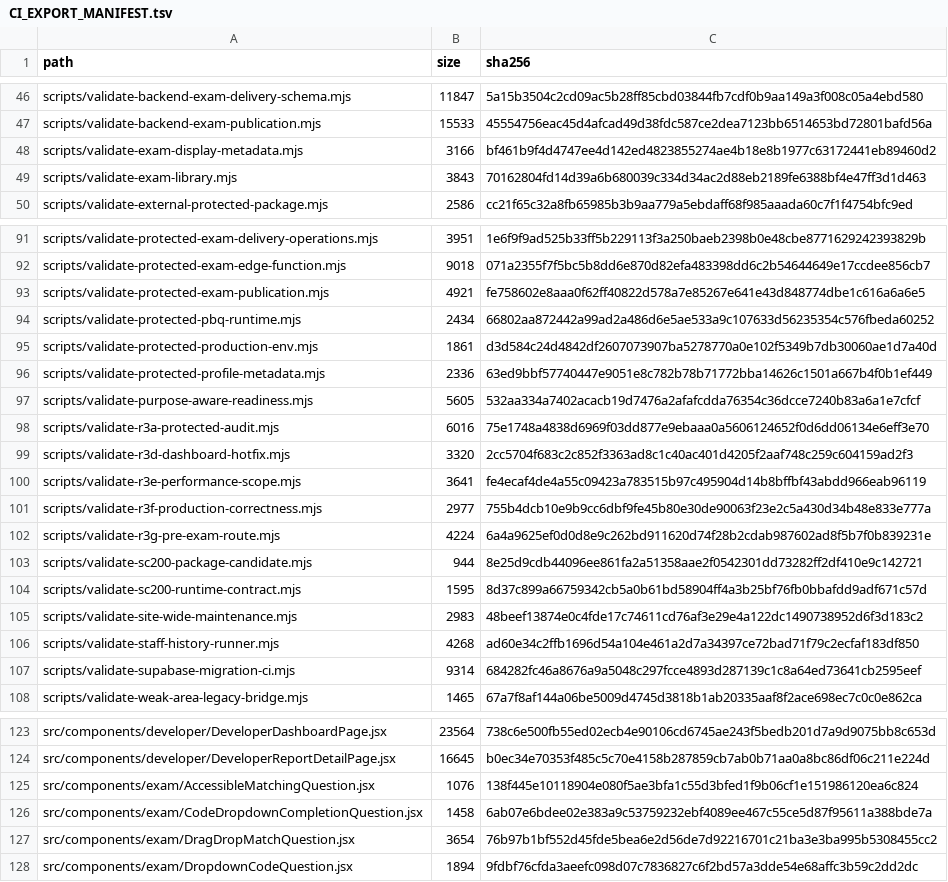
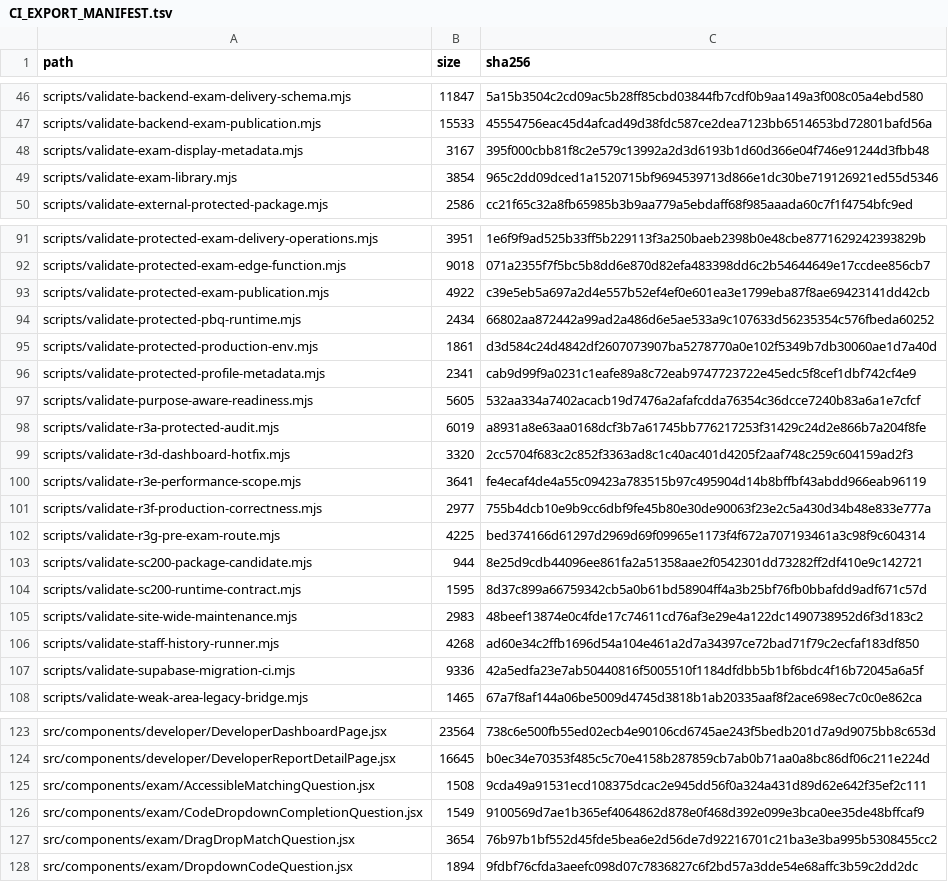
Before and after one commit to SAFFR0NM0NEY/cert-sim-platform-ci-public, a TSV file: CI_EXPORT_MANIFEST.tsv, drawn as a sheet; only a part is shown, gaps mark what is left out; the diff covers the shown part only.

```diff
--- a/CI_EXPORT_MANIFEST.tsv
+++ b/CI_EXPORT_MANIFEST.tsv
@@ -47,4 +47,4 @@ scripts/validate-backend-exam-delivery-schema.mjs	11847	5a15b3504c2cd09ac5b28ff8
 scripts/validate-backend-exam-publication.mjs	15533	45554756eac45d4afcad49d38fdc587ce2dea7123bb6514653bd72801bafd56a
-scripts/validate-exam-display-metadata.mjs	3166	bf461b9f4d4747ee4d142ed4823855274ae4b18e8b1977c63172441eb89460d2
-scripts/validate-exam-library.mjs	3843	70162804fd14d39a6b680039c334d34ac2d88eb2189fe6388bf4e47ff3d1d463
+scripts/validate-exam-display-metadata.mjs	3167	395f000cbb81f8c2e579c13992a2d3d6193b1d60d366e04f746e91244d3fbb48
+scripts/validate-exam-library.mjs	3854	965c2dd09dced1a1520715bf9694539713d866e1dc30be719126921ed55d5346
 scripts/validate-external-protected-package.mjs	2586	cc21f65c32a8fb65985b3b9aa779a5ebdaff68f985aaada60c7f1f4754bfc9ed
@@ -92,8 +92,8 @@ scripts/validate-protected-exam-delivery-operations.mjs	3951	1e6f9f9ad525b33ff5b
 scripts/validate-protected-exam-edge-function.mjs	9018	071a2355f7f5bc5b8dd6e870d82efa483398dd6c2b54644649e17ccdee856cb7
-scripts/validate-protected-exam-publication.mjs	4921	fe758602e8aaa0f62ff40822d578a7e85267e641e43d848774dbe1c616a6a6e5
+scripts/validate-protected-exam-publication.mjs	4922	c39e5eb5a697a2d4e557b52ef4ef0e601ea3e1799eba87f8ae69423141dd42cb
 scripts/validate-protected-pbq-runtime.mjs	2434	66802aa872442a99ad2a486d6e5ae533a9c107633d56235354c576fbeda60252
 scripts/validate-protected-production-env.mjs	1861	d3d584c24d4842df2607073907ba5278770a0e102f5349b7db30060ae1d7a40d
-scripts/validate-protected-profile-metadata.mjs	2336	63ed9bbf57740447e9051e8c782b78b71772bba14626c1501a667b4f0b1ef449
+scripts/validate-protected-profile-metadata.mjs	2341	cab9d99f9a0231c1eafe89a8c72eab9747723722e45edc5f8cef1dbf742cf4e9
 scripts/validate-purpose-aware-readiness.mjs	5605	532aa334a7402acacb19d7476a2afafcdda76354c36dcce7240b83a6a1e7cfcf
-scripts/validate-r3a-protected-audit.mjs	6016	75e1748a4838d6969f03dd877e9ebaaa0a5606124652f0d6dd06134e6eff3e70
+scripts/validate-r3a-protected-audit.mjs	6019	a8931a8e63aa0168dcf3b7a61745bb776217253f31429c24d2e866b7a204f8fe
 scripts/validate-r3d-dashboard-hotfix.mjs	3320	2cc5704f683c2c852f3363ad8c1c40ac401d4205f2aaf748c259c604159ad2f3
@@ -101,3 +101,3 @@ scripts/validate-r3e-performance-scope.mjs	3641	fe4ecaf4de4a55c09423a783515b97c4
 scripts/validate-r3f-production-correctness.mjs	2977	755b4dcb10e9b9cc6dbf9fe45b80e30de90063f23e2c5a430d34b48e833e777a
-scripts/validate-r3g-pre-exam-route.mjs	4224	6a4a9625ef0d0d8e9c262bd911620d74f28b2cdab987602ad8f5b7f0b839231e
+scripts/validate-r3g-pre-exam-route.mjs	4225	bed374166d61297d2969d69f09965e1173f4f672a707193461a3c98f9c604314
 scripts/validate-sc200-package-candidate.mjs	944	8e25d9cdb44096ee861fa2a51358aae2f0542301dd73282ff2df410e9c142721
@@ -106,3 +106,3 @@ scripts/validate-site-wide-maintenance.mjs	2983	48beef13874e0c4fde17c74611cd76af
 scripts/validate-staff-history-runner.mjs	4268	ad60e34c2ffb1696d54a104e461a2d7a34397ce72bad71f79c2ecfaf183df850
-scripts/validate-supabase-migration-ci.mjs	9314	684282fc46a8676a9a5048c297fcce4893d287139c1c8a64ed73641cb2595eef
+scripts/validate-supabase-migration-ci.mjs	9336	42a5edfa23e7ab50440816f5005510f1184dfdbb5b1bf6bdc4f16b72045a6a5f
 scripts/validate-weak-area-legacy-bridge.mjs	1465	67a7f8af144a06be5009d4745d3818b1ab20335aaf8f2ace698ec7c0c0e862ca
@@ -124,4 +124,4 @@ src/components/developer/DeveloperDashboardPage.jsx	23564	738c6e500fb55ed02ecb4e
 src/components/developer/DeveloperReportDetailPage.jsx	16645	b0ec34e70353f485c5c70e4158b287859cb7ab0b71aa0a8bc86df06c211e224d
-src/components/exam/AccessibleMatchingQuestion.jsx	1076	138f445e10118904e080f5ae3bfa1c55d3bfed1f9b06cf1e151986120ea6c824
-src/components/exam/CodeDropdownCompletionQuestion.jsx	1458	6ab07e6bdee02e383a9c53759232ebf4089ee467c55ce5d87f95611a388bde7a
+src/components/exam/AccessibleMatchingQuestion.jsx	1508	9cda49a91531ecd108375dcac2e945dd56f0a324a431d89d62e642f35ef2c111
+src/components/exam/CodeDropdownCompletionQuestion.jsx	1549	9100569d7ae1b365ef4064862d878e0f468d392e099e3bca0ee35de48bffcaf9
 src/components/exam/DragDropMatchQuestion.jsx	3654	76b97b1bf552d45fde5bea6e2d56de7d92216701c21ba3e3ba995b5308455cc2
```
Also changed, not shown: 1 added row and 19 edited cells elsewhere in this file, 7 other files.
